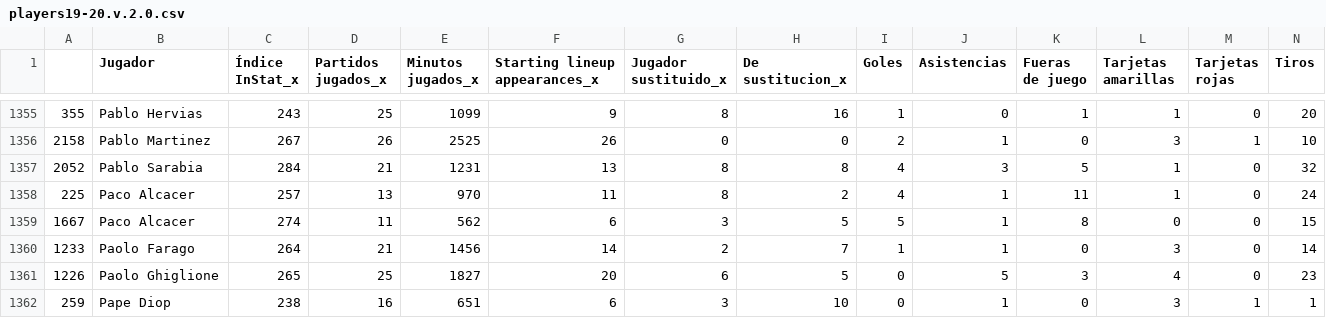
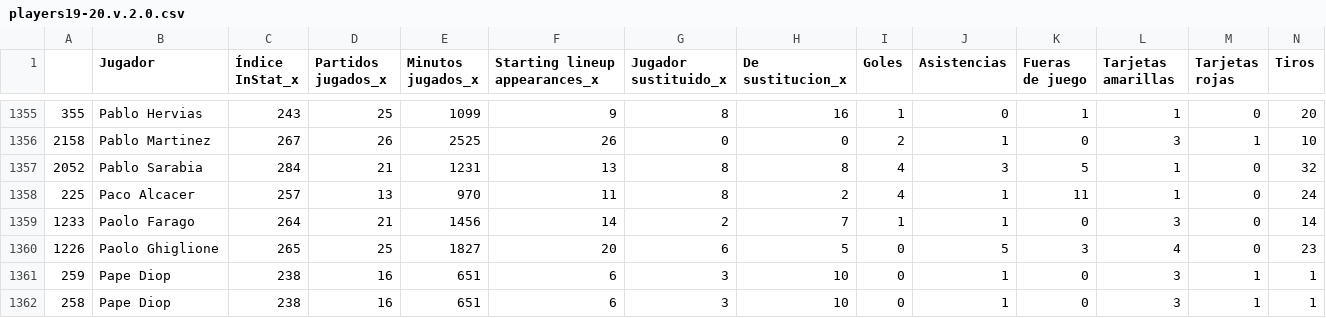
Before and after one commit to feer14agui/TFM, a CSV file: players19-20.v.2.0.csv, drawn as a sheet; only a part is shown, gaps mark what is left out; the shorter side is filled out with more unchanged rows; rows hold the shown columns only; the diff names each change by its address in the sheet, - before the commit and + after, or states it on an @@ line.

Commit message:
Update

```diff
--- a/players19-20.v.2.0.csv
+++ b/players19-20.v.2.0.csv
-row 1359: 1667 | Paco Alcacer | 274 | 11 | 562 | 6 | 3 | 5 | 5 | 1 | 8 | 0 | 0 | 15
```
